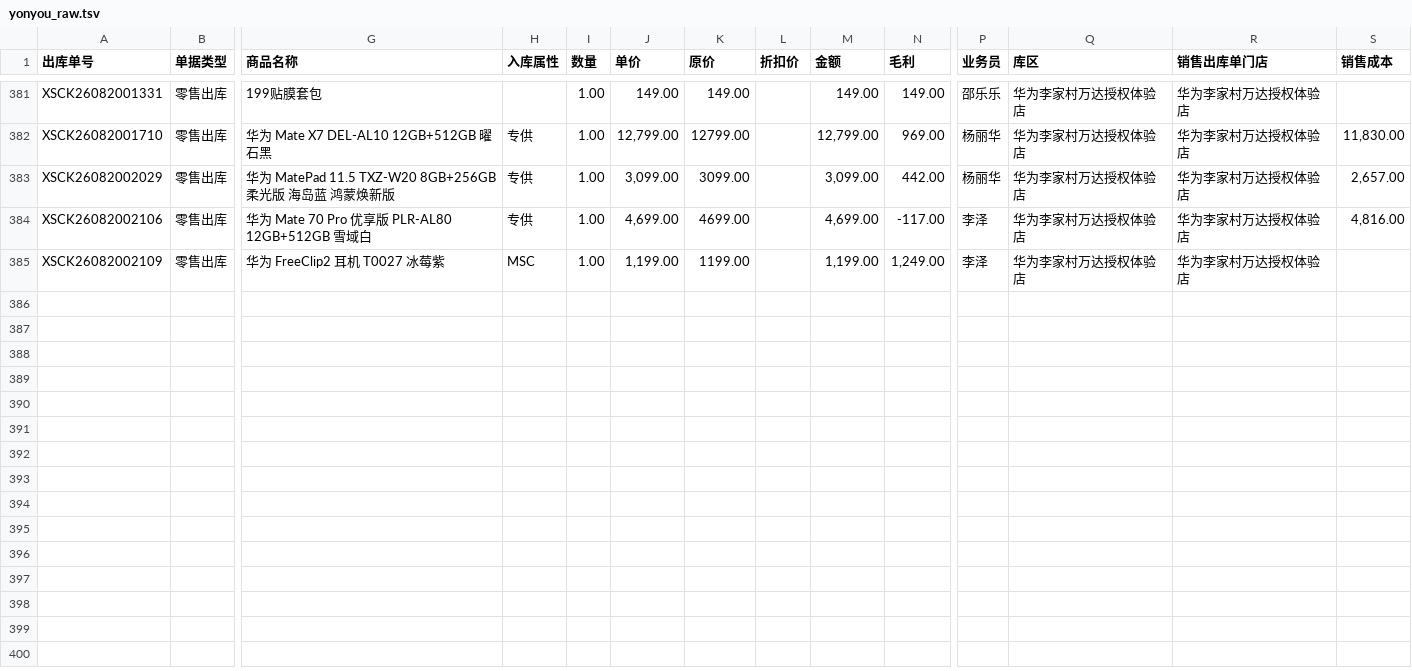
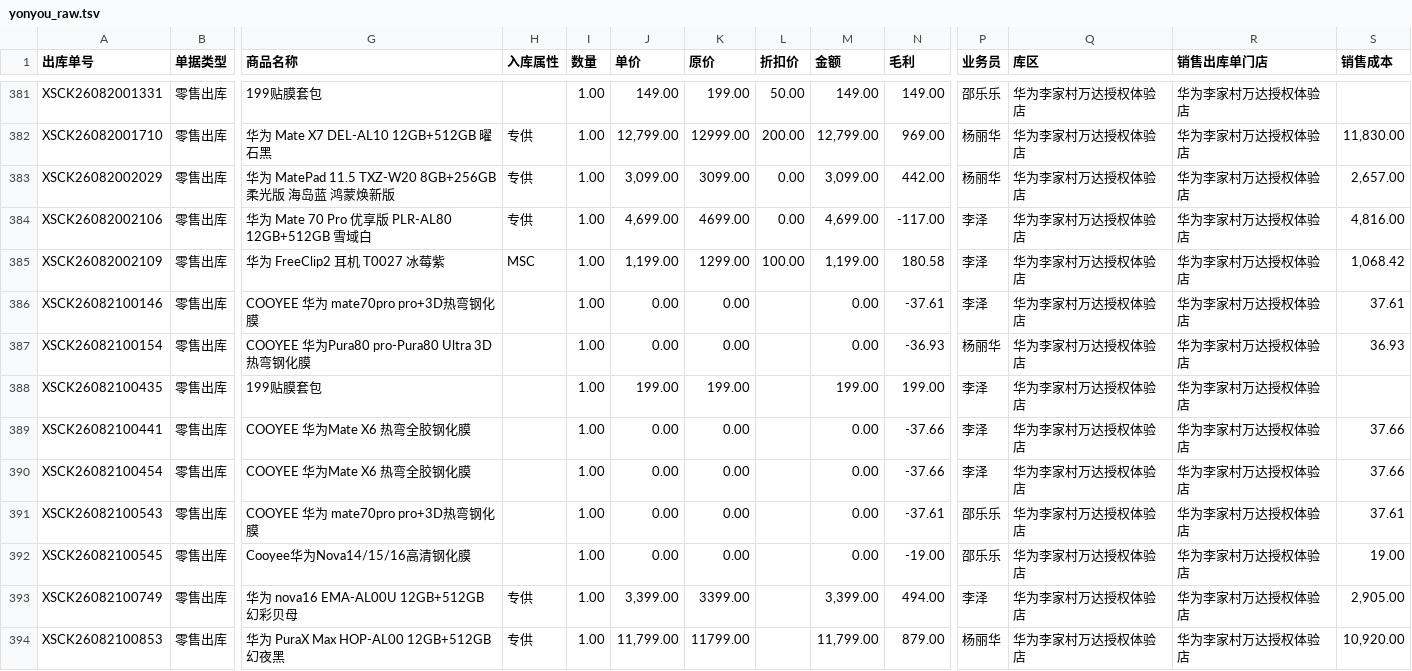
Before and after one commit to ZBC5241/shop, a TSV file: yonyou_raw.tsv, drawn as a sheet; only a part is shown, gaps mark what is left out; rows hold the shown columns only; the diff covers the shown part only; the diff names each change by its address in the sheet, - before the commit and + after, or states it on an @@ line.

```diff
--- a/yonyou_raw.tsv
+++ b/yonyou_raw.tsv
-K381 (原价): 149.00
+K381 (原价): 199.00
-L381 (折扣价): (empty)
+L381 (折扣价): 50.00
-K382 (原价): 12799.00
+K382 (原价): 12999.00
-L382 (折扣价): (empty)
+L382 (折扣价): 200.00
-L383:L384 (折扣价): (empty)
+L383:L384 (折扣价): 0.00
-K385 (原价): 1199.00
+K385 (原价): 1299.00
-L385 (折扣价): (empty)
+L385 (折扣价): 100.00
-N385 (毛利): 1,249.00
+N385 (毛利): 180.58
-S385 (销售成本): (empty)
+S385 (销售成本): 1,068.42
+row 386: XSCK26082100146 | 零售出库 | COOYEE 华为 mate70pro pro+3D热弯钢化膜 |  | 1.00 | 0.00 | 0.00 |  | 0.00 | -37.61 | 李泽 | 华为李家村万达授权体验店 | 华为李家村万达授权体验店 | 37.61
+row 387: XSCK26082100154 | 零售出库 | COOYEE 华为Pura80 pro-Pura80 Ultra 3D热弯钢化膜 |  | 1.00 | 0.00 | 0.00 |  | 0.00 | -36.93 | 杨丽华 | 华为李家村万达授权体验店 | 华为李家村万达授权体验店 | 36.93
+row 388: XSCK26082100435 | 零售出库 | 199贴膜套包 |  | 1.00 | 199.00 | 199.00 |  | 199.00 | 199.00 | 李泽 | 华为李家村万达授权体验店 | 华为李家村万达授权体验店
+row 389: XSCK26082100441 | 零售出库 | COOYEE 华为Mate X6 热弯全胶钢化膜 |  | 1.00 | 0.00 | 0.00 |  | 0.00 | -37.66 | 李泽 | 华为李家村万达授权体验店 | 华为李家村万达授权体验店 | 37.66
+row 390: XSCK26082100454 | 零售出库 | COOYEE 华为Mate X6 热弯全胶钢化膜 |  | 1.00 | 0.00 | 0.00 |  | 0.00 | -37.66 | 李泽 | 华为李家村万达授权体验店 | 华为李家村万达授权体验店 | 37.66
+row 391: XSCK26082100543 | 零售出库 | COOYEE 华为 mate70pro pro+3D热弯钢化膜 |  | 1.00 | 0.00 | 0.00 |  | 0.00 | -37.61 | 邵乐乐 | 华为李家村万达授权体验店 | 华为李家村万达授权体验店 | 37.61
+row 392: XSCK26082100545 | 零售出库 | Cooyee华为Nova14/15/16高清钢化膜 |  | 1.00 | 0.00 | 0.00 |  | 0.00 | -19.00 | 邵乐乐 | 华为李家村万达授权体验店 | 华为李家村万达授权体验店 | 19.00
+row 393: XSCK26082100749 | 零售出库 | 华为 nova16 EMA-AL00U 12GB+512GB 幻彩贝母 | 专供 | 1.00 | 3,399.00 | 3399.00 |  | 3,399.00 | 494.00 | 李泽 | 华为李家村万达授权体验店 | 华为李家村万达授权体验店 | 2,905.00
+row 394: XSCK26082100853 | 零售出库 | 华为 PuraX Max HOP-AL00 12GB+512GB 幻夜黑 | 专供 | 1.00 | 11,799.00 | 11799.00 |  | 11,799.00 | 879.00 | 杨丽华 | 华为李家村万达授权体验店 | 华为李家村万达授权体验店 | 10,920.00
```
Also changed, not shown: 41 edited cells elsewhere in this file, 4 other files.
